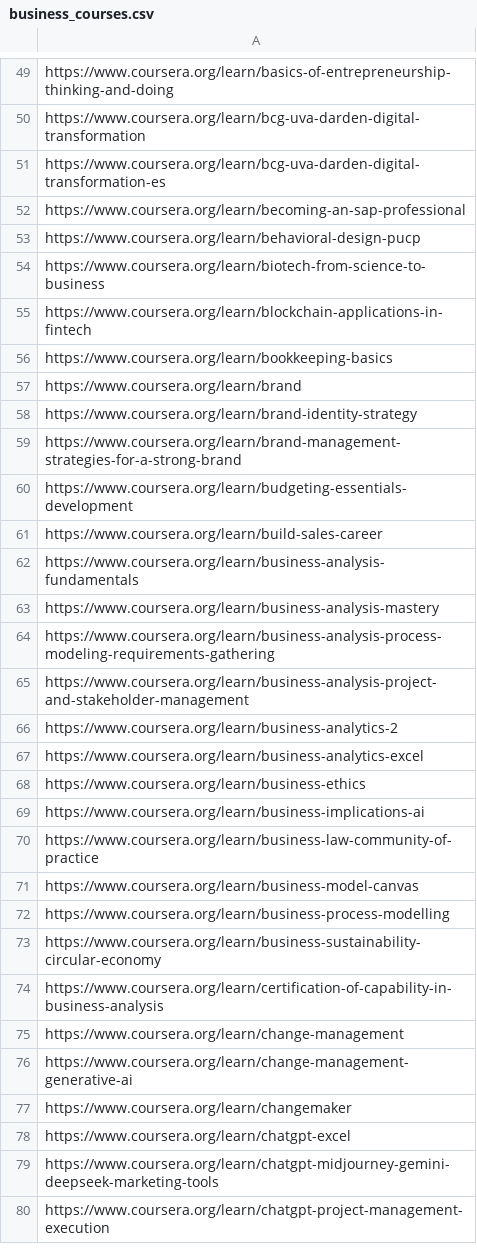
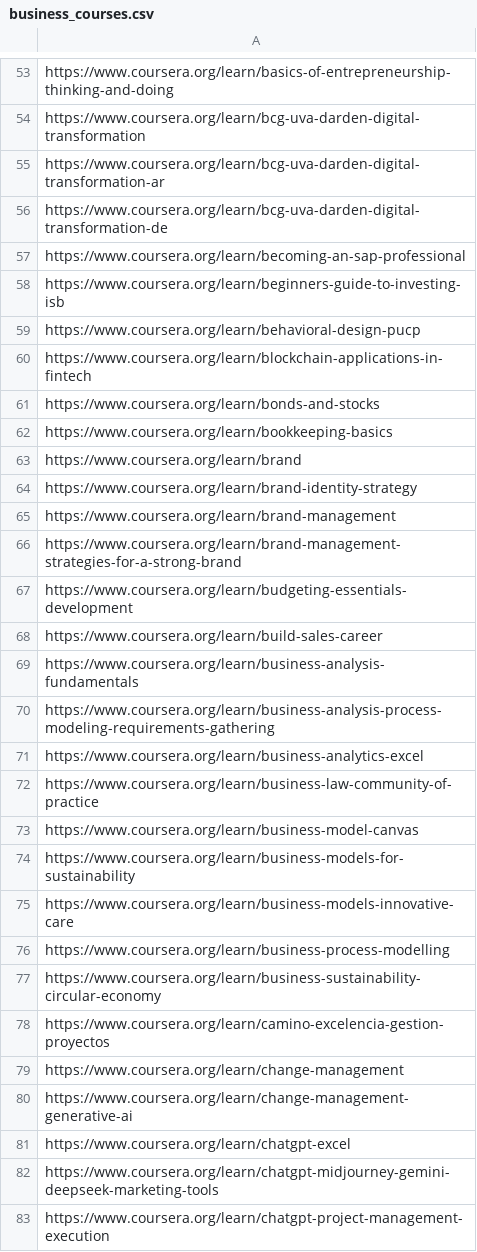
Before and after one commit to longnguyen3774/ht1a-eternity, a CSV file: SocialNetworking/WebScraping/categories/business_courses.csv (was SocialNetworking/WebScraping/business_courses.csv), drawn as a sheet; only a part is shown, gaps mark what is left out; the diff covers the shown part only.

```diff
--- a/SocialNetworking/WebScraping/business_courses.csv
+++ b/SocialNetworking/WebScraping/categories/business_courses.csv
@@ -50,7 +54,9 @@ https://www.coursera.org/learn/basics-of-entrepreneurship-thinking-and-doing
 https://www.coursera.org/learn/bcg-uva-darden-digital-transformation
-https://www.coursera.org/learn/bcg-uva-darden-digital-transformation-es
+https://www.coursera.org/learn/bcg-uva-darden-digital-transformation-ar
+https://www.coursera.org/learn/bcg-uva-darden-digital-transformation-de
 https://www.coursera.org/learn/becoming-an-sap-professional
+https://www.coursera.org/learn/beginners-guide-to-investing-isb
 https://www.coursera.org/learn/behavioral-design-pucp
-https://www.coursera.org/learn/biotech-from-science-to-business
 https://www.coursera.org/learn/blockchain-applications-in-fintech
+https://www.coursera.org/learn/bonds-and-stocks
 https://www.coursera.org/learn/bookkeeping-basics
@@ -58,2 +64,3 @@ https://www.coursera.org/learn/brand
 https://www.coursera.org/learn/brand-identity-strategy
+https://www.coursera.org/learn/brand-management
 https://www.coursera.org/learn/brand-management-strategies-for-a-strong-brand
@@ -62,17 +69,13 @@ https://www.coursera.org/learn/build-sales-career
 https://www.coursera.org/learn/business-analysis-fundamentals
-https://www.coursera.org/learn/business-analysis-mastery
 https://www.coursera.org/learn/business-analysis-process-modeling-requirements-gathering
-https://www.coursera.org/learn/business-analysis-project-and-stakeholder-management
-https://www.coursera.org/learn/business-analytics-2
 https://www.coursera.org/learn/business-analytics-excel
-https://www.coursera.org/learn/business-ethics
-https://www.coursera.org/learn/business-implications-ai
 https://www.coursera.org/learn/business-law-community-of-practice
 https://www.coursera.org/learn/business-model-canvas
+https://www.coursera.org/learn/business-models-for-sustainability
+https://www.coursera.org/learn/business-models-innovative-care
 https://www.coursera.org/learn/business-process-modelling
 https://www.coursera.org/learn/business-sustainability-circular-economy
-https://www.coursera.org/learn/certification-of-capability-in-business-analysis
+https://www.coursera.org/learn/camino-excelencia-gestion-proyectos
 https://www.coursera.org/learn/change-management
 https://www.coursera.org/learn/change-management-generative-ai
-https://www.coursera.org/learn/changemaker
 https://www.coursera.org/learn/chatgpt-excel
```
Also changed, not shown: 72 added rows, 57 removed rows and 24 edited cells elsewhere in this file, SocialNetworking/WebScraping/categories/computer-science_courses.csv, SocialNetworking/WebScraping/categories/data-science_courses.csv, 52 other files.
